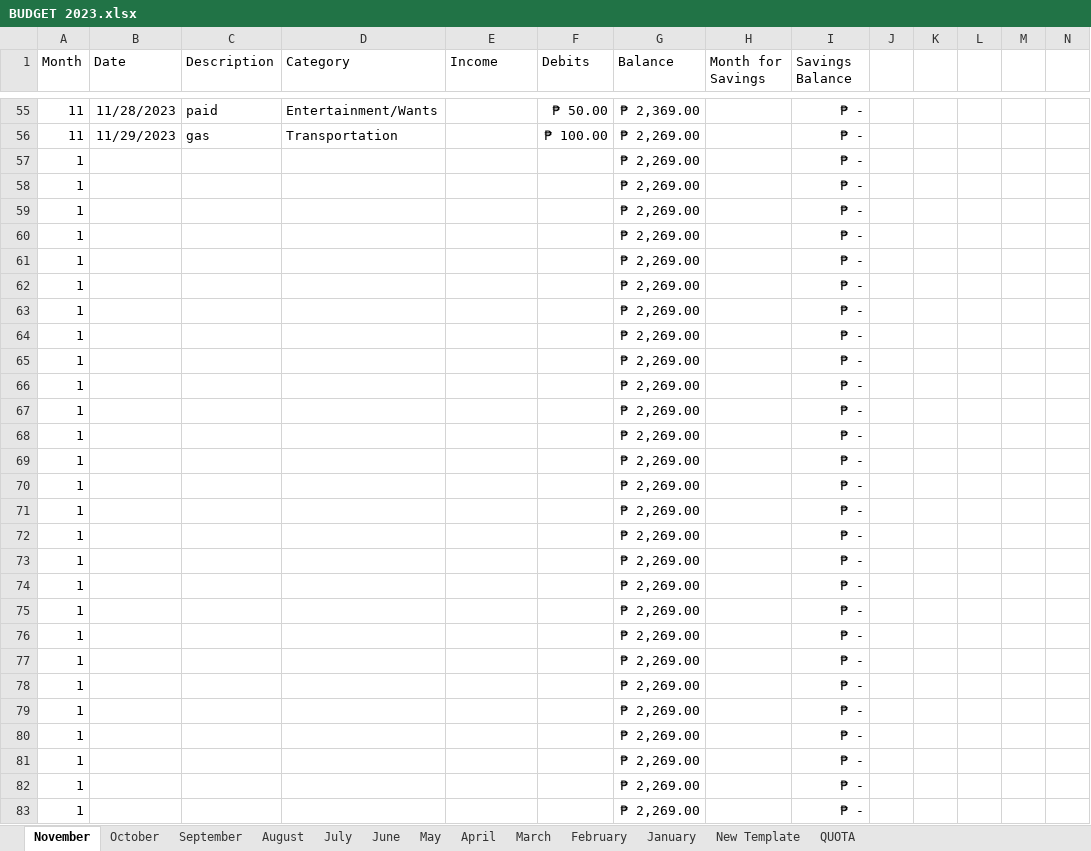
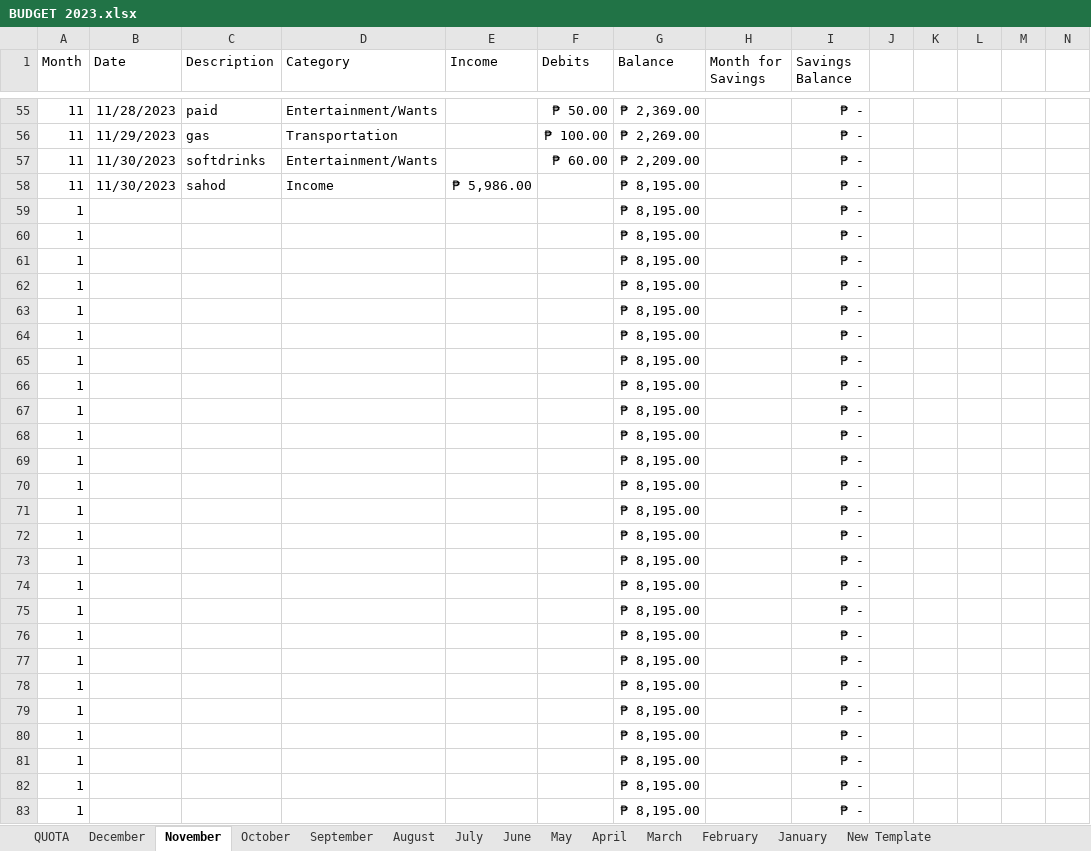
Before and after one commit to prntgab/Documentation, an Excel workbook: PERSONAL BUSINESS/BUDGET 2023.xlsx, sheet November, drawn as a sheet; only a part is shown, gaps mark what is left out; values as stored, in another font and other column widths than the file's, no borders; conditional formats and table styles not drawn; removed rows and columns are numbered as before the commit, all else as after; the diff covers the shown part only; the diff names each change by its address in the sheet, - before the commit and + after, or states it on an @@ line.

```diff
--- a/PERSONAL BUSINESS/BUDGET 2023.xlsx (sheet November)
+++ b/PERSONAL BUSINESS/BUDGET 2023.xlsx (sheet November)
+sheet tab: December
@@ sheet tab order changed: QUOTA | December | November | October | September | August | July | June | May | April | March | February | January | New Template @@
-row 57: 1 |  |  |  |  |  | ₱ 2,269.00 |  | ₱ -
-row 58: 1 |  |  |  |  |  | ₱ 2,269.00 |  | ₱ -
+row 57: 11 | 11/30/2023 | softdrinks | Entertainment/Wants |  | ₱ 60.00 | ₱ 2,209.00 |  | ₱ -
+row 58: 11 | 11/30/2023 | sahod | Income | ₱ 5,986.00 |  | ₱ 8,195.00 |  | ₱ -
-G59:G83 (Balance): ₱ 2,269.00
+G59:G83 (Balance): ₱ 8,195.00
```
Also changed, not shown: 54 edited cells elsewhere in this sheet, sheet QUOTA.
